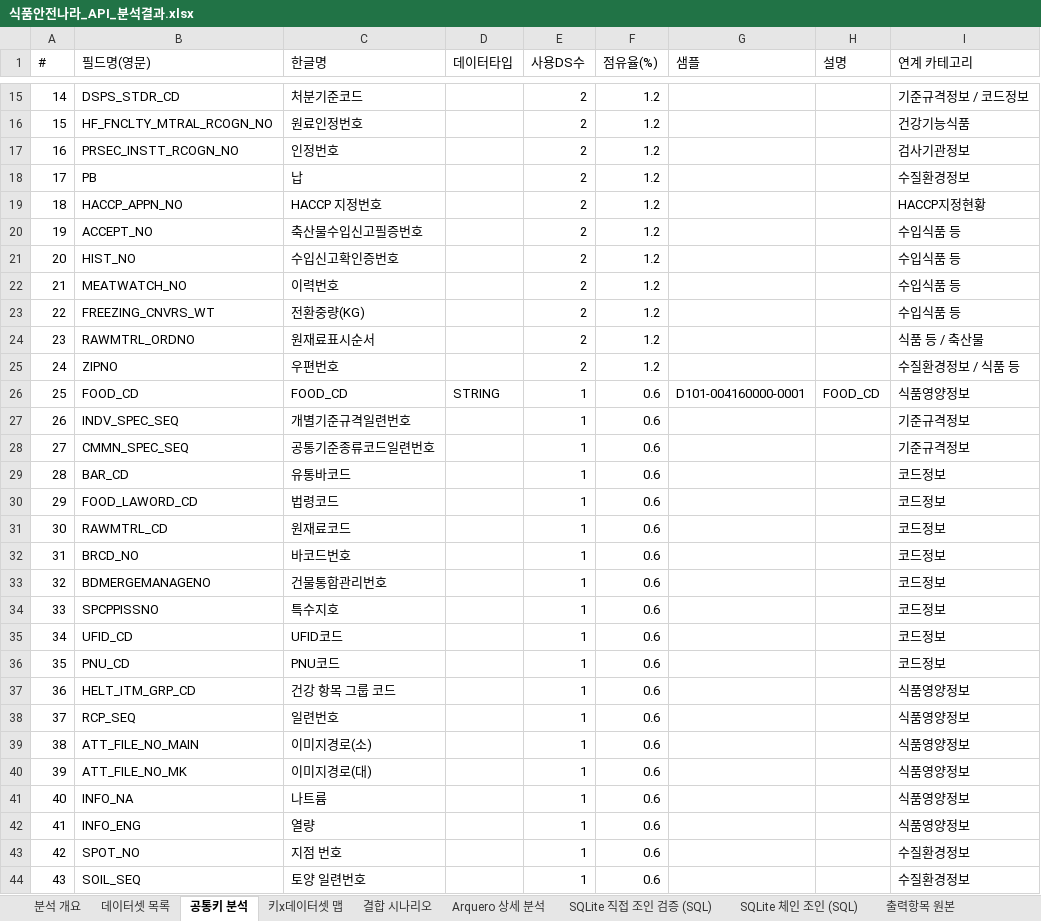
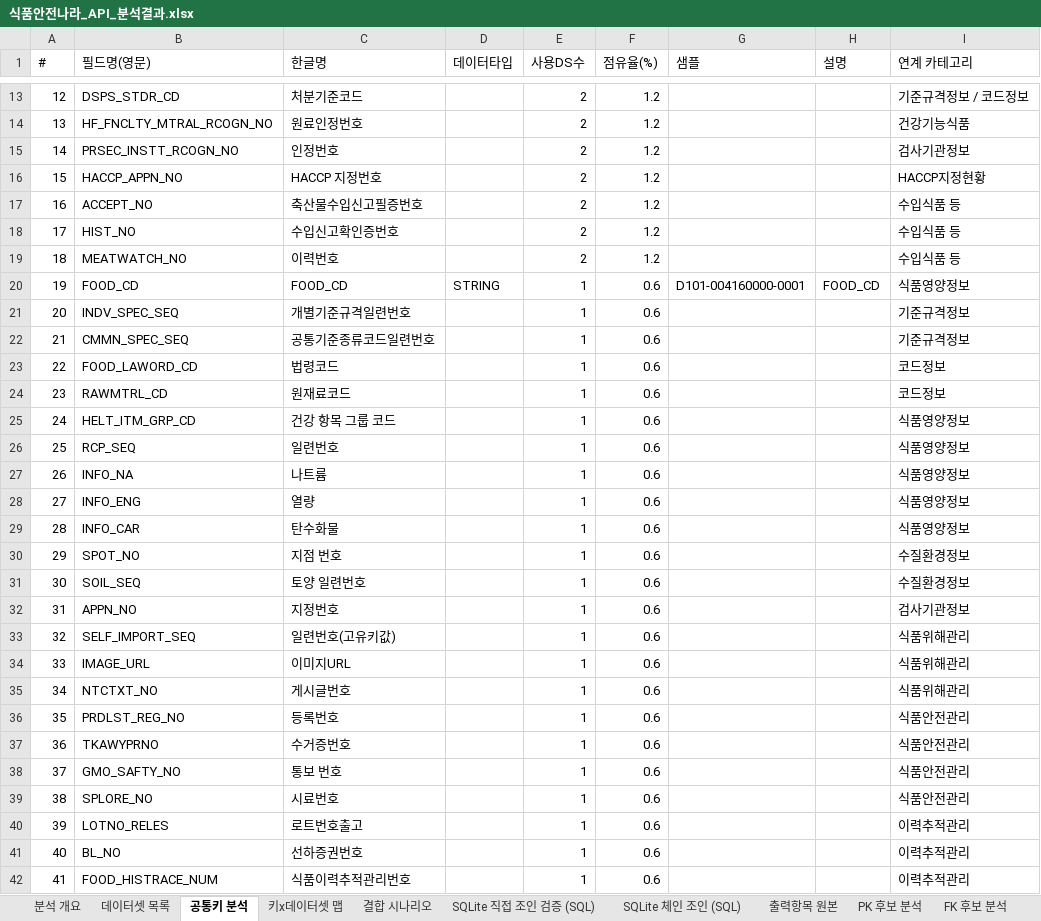
Before and after one commit to artiordex/food-safety, an Excel workbook: 식품안전나라_API_분석결과.xlsx, sheet 공통키 분석, drawn as a sheet; only a part is shown, gaps mark what is left out; the shorter side is filled out with more unchanged rows; values as stored, in another font and other column widths than the file's, no cell formats; removed rows and columns are numbered as before the commit, all else as after; the diff covers the shown part only; the diff names each change by its address in the sheet, - before the commit and + after, or states it on an @@ line.

```diff
--- a/식품안전나라_API_분석결과.xlsx (sheet 공통키 분석)
+++ b/식품안전나라_API_분석결과.xlsx (sheet 공통키 분석)
+sheet tab: PK 후보 분석
+sheet tab: FK 후보 분석
@@ column A (#) renumbered between rows 3 and 57 @@
-row 18: 17 | PB | 납 |  | 2 | 1.2 |  |  | 수질환경정보
-row 23: 22 | FREEZING_CNVRS_WT | 전환중량(KG) |  | 2 | 1.2 |  |  | 수입식품 등
-row 24: 23 | RAWMTRL_ORDNO | 원재료표시순서 |  | 2 | 1.2 |  |  | 식품 등 / 축산물
-row 25: 24 | ZIPNO | 우편번호 |  | 2 | 1.2 |  |  | 수질환경정보 / 식품 등
-row 29: 28 | BAR_CD | 유통바코드 |  | 1 | 0.6 |  |  | 코드정보
-row 32: 31 | BRCD_NO | 바코드번호 |  | 1 | 0.6 |  |  | 코드정보
-row 33: 32 | BDMERGEMANAGENO | 건물통합관리번호 |  | 1 | 0.6 |  |  | 코드정보
-row 34: 33 | SPCPPISSNO | 특수지호 |  | 1 | 0.6 |  |  | 코드정보
-row 35: 34 | UFID_CD | UFID코드 |  | 1 | 0.6 |  |  | 코드정보
-row 36: 35 | PNU_CD | PNU코드 |  | 1 | 0.6 |  |  | 코드정보
-row 39: 38 | ATT_FILE_NO_MAIN | 이미지경로(소) |  | 1 | 0.6 |  |  | 식품영양정보
-row 40: 39 | ATT_FILE_NO_MK | 이미지경로(대) |  | 1 | 0.6 |  |  | 식품영양정보
+row 29: 28 | INFO_CAR | 탄수화물 |  | 1 | 0.6 |  |  | 식품영양정보
```
Also changed, not shown: 1 added row and 7 removed rows elsewhere in this sheet, sheet SQLite 체인 조인 (SQL), sheet SQLite 직접 조인 검증 (SQL), sheet Arquero 상세 분석, sheet 키x데이터셋 맵, sheet 데이터셋 목록, sheet 결합 시나리오, 1 more sheet, other sheet tabs, cell formats, 20 other files.
